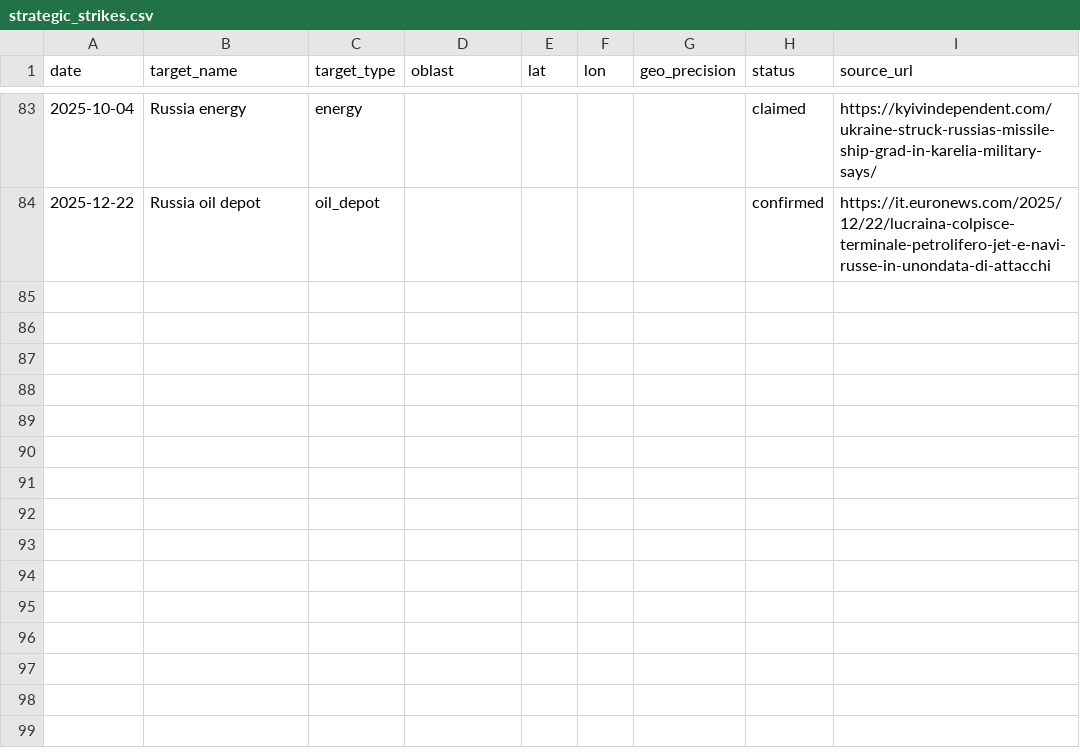
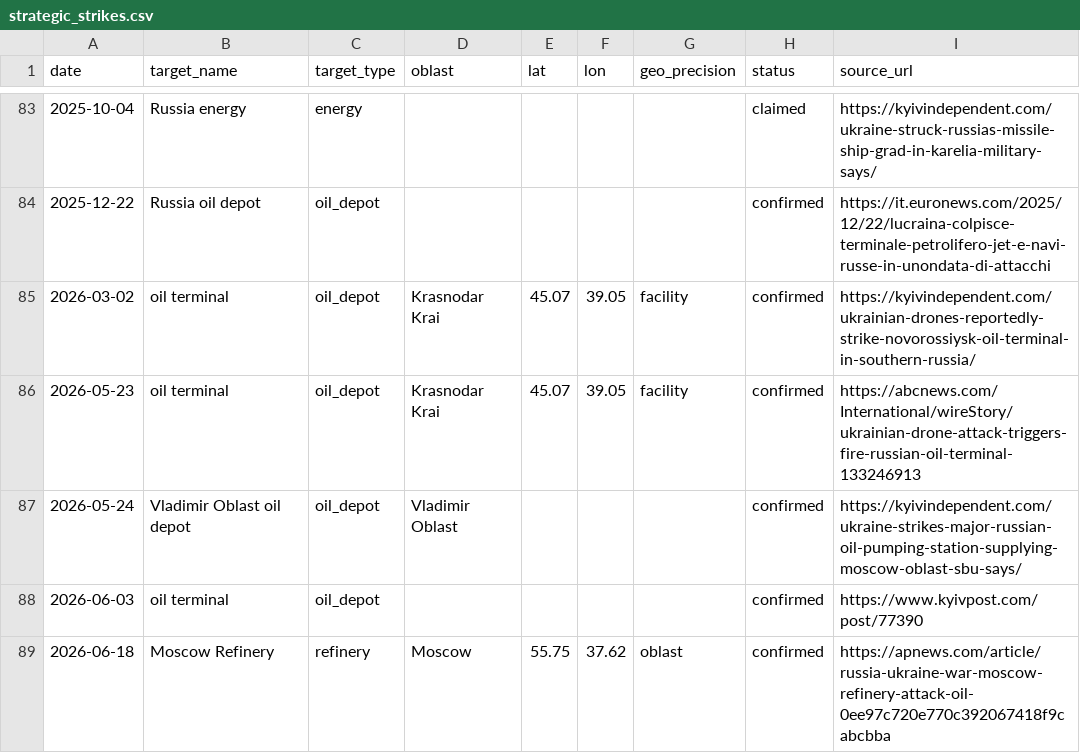
Before and after one commit to AlexTsiris/Russian-Ukraine-War, a CSV file: powerbi/strategic_strikes.csv, drawn as a sheet; only a part is shown, gaps mark what is left out; the diff names each change by its address in the sheet, - before the commit and + after, or states it on an @@ line.

```diff
--- a/powerbi/strategic_strikes.csv
+++ b/powerbi/strategic_strikes.csv
+row 85: 2026-03-02 | oil terminal | oil_depot | Krasnodar Krai | 45.07 | 39.05 | facility | confirmed | https://kyivindependent.com/ukrainian-drones-reportedly-strike-novorossiysk-oil-terminal-in-southern-russia/
+row 86: 2026-05-23 | oil terminal | oil_depot | Krasnodar Krai | 45.07 | 39.05 | facility | confirmed | https://abcnews.com/International/wireStory/ukrainian-drone-attack-triggers-fire-russian-oil-terminal-133246913
+row 87: 2026-05-24 | Vladimir Oblast oil depot | oil_depot | Vladimir Oblast |  |  |  | confirmed | https://kyivindependent.com/ukraine-strikes-major-russian-oil-pumping-station-supplying-moscow-oblast-sbu-says/
+row 88: 2026-06-03 | oil terminal | oil_depot |  |  |  |  | confirmed | https://www.kyivpost.com/post/77390
+row 89: 2026-06-18 | Moscow Refinery | refinery | Moscow | 55.75 | 37.62 | oblast | confirmed | https://apnews.com/article/russia-ukraine-war-moscow-refinery-attack-oil-0ee97c720e770c392067418f9cabcbba
```
Also changed, not shown: powerbi/equipment_by_month.csv, powerbi/equipment_by_type.csv, 8 other files.
